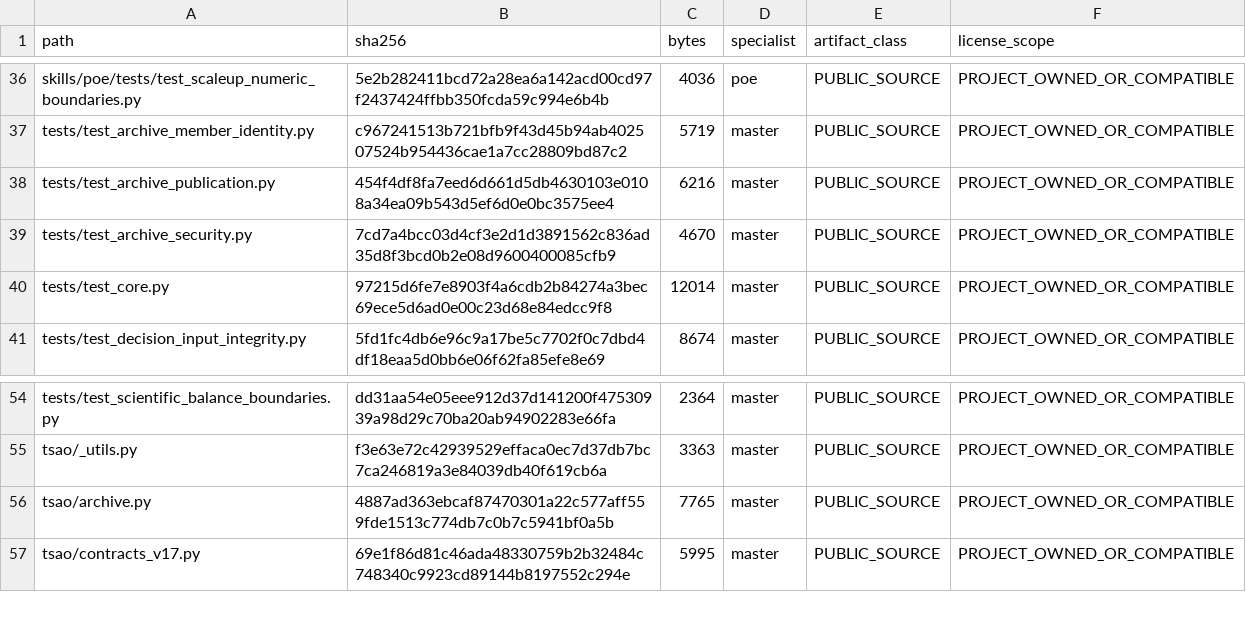
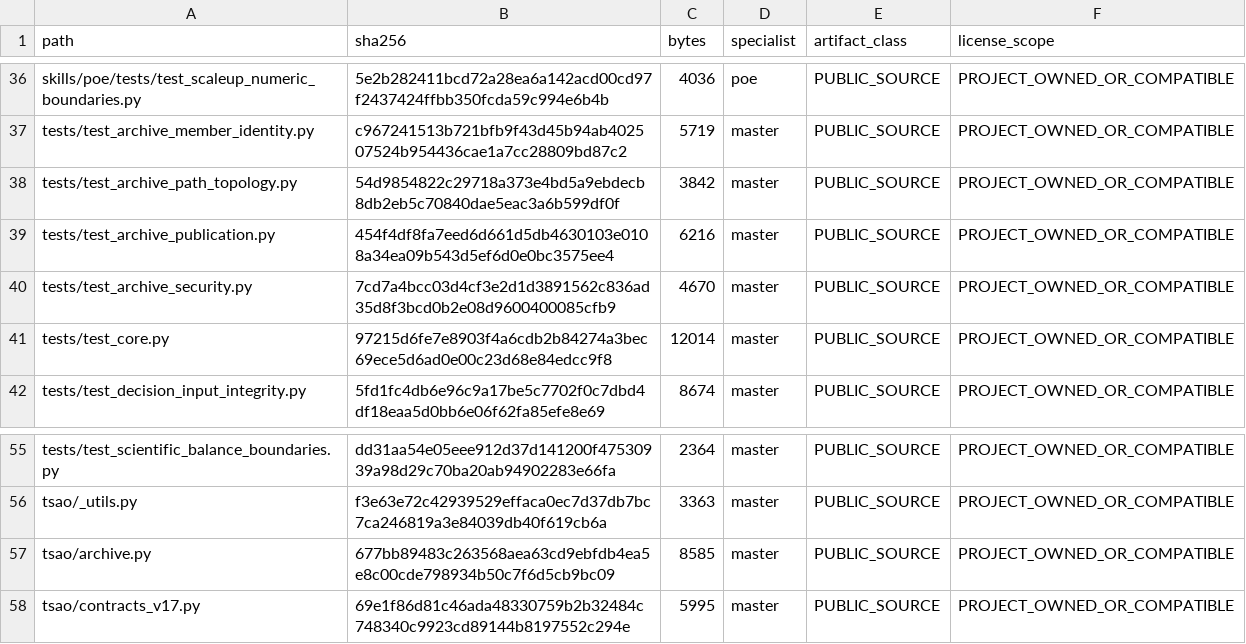
Before and after one commit to SUNHAOJUN22/TSAO-PROCESSING-SKILL, a TSV file: reports/SOURCE_ACCEPTANCE_OVERLAY.tsv, drawn as a sheet; only a part is shown, gaps mark what is left out.

Commit message:
fix: reject file and directory conflicts in archives
Reject ZIP members whose casefolded file identity is also an explicit or implicit directory. Apply the same rule before building an archive, preserve existing output on rejection, and cover both member orders with public CLI regressions.

```diff
--- a/reports/SOURCE_ACCEPTANCE_OVERLAY.tsv
+++ b/reports/SOURCE_ACCEPTANCE_OVERLAY.tsv
@@ -37,2 +37,3 @@ skills/poe/tests/test_scaleup_numeric_boundaries.py	5e2b282411bcd72a28ea6a142acd
 tests/test_archive_member_identity.py	c967241513b721bfb9f43d45b94ab402507524b954436cae1a7cc28809bd87c2	5719	master	PUBLIC_SOURCE	PROJECT_OWNED_OR_COMPATIBLE
+tests/test_archive_path_topology.py	54d9854822c29718a373e4bd5a9ebdecb8db2eb5c70840dae5eac3a6b599df0f	3842	master	PUBLIC_SOURCE	PROJECT_OWNED_OR_COMPATIBLE
 tests/test_archive_publication.py	454f4df8fa7eed6d661d5db4630103e0108a34ea09b543d5ef6d0e0bc3575ee4	6216	master	PUBLIC_SOURCE	PROJECT_OWNED_OR_COMPATIBLE
@@ -55,3 +56,3 @@ tests/test_scientific_balance_boundaries.py	dd31aa54e05eee912d37d141200f47530939
 tsao/_utils.py	f3e63e72c42939529effaca0ec7d37db7bc7ca246819a3e84039db40f619cb6a	3363	master	PUBLIC_SOURCE	PROJECT_OWNED_OR_COMPATIBLE
-tsao/archive.py	4887ad363ebcaf87470301a22c577aff559fde1513c774db7c0b7c5941bf0a5b	7765	master	PUBLIC_SOURCE	PROJECT_OWNED_OR_COMPATIBLE
+tsao/archive.py	677bb89483c263568aea63cd9ebfdb4ea5e8c00cde798934b50c7f6d5cb9bc09	8585	master	PUBLIC_SOURCE	PROJECT_OWNED_OR_COMPATIBLE
 tsao/contracts_v17.py	69e1f86d81c46ada48330759b2b32484c748340c9923cd89144b8197552c294e	5995	master	PUBLIC_SOURCE	PROJECT_OWNED_OR_COMPATIBLE
```
Also changed, not shown: 2 other files.
